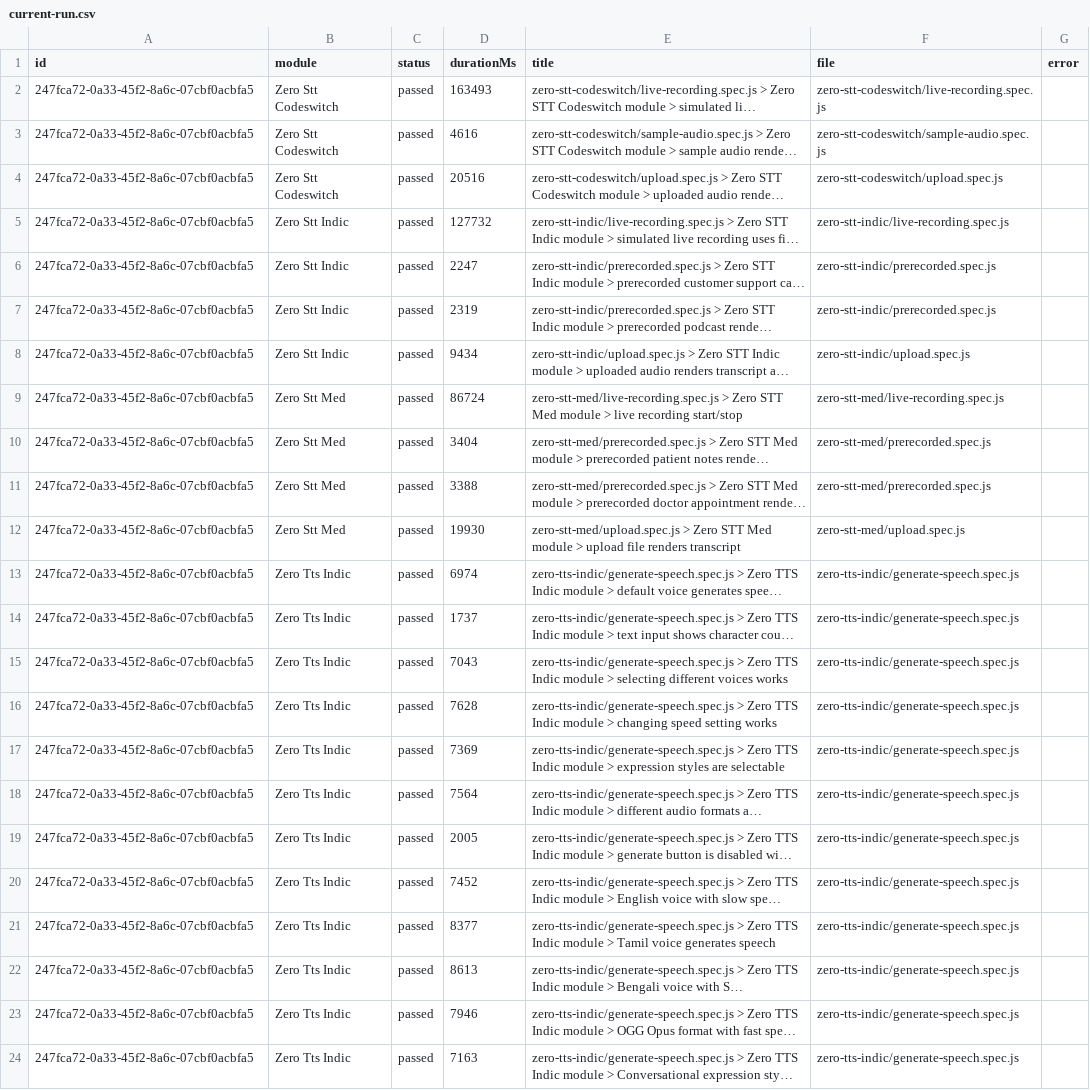
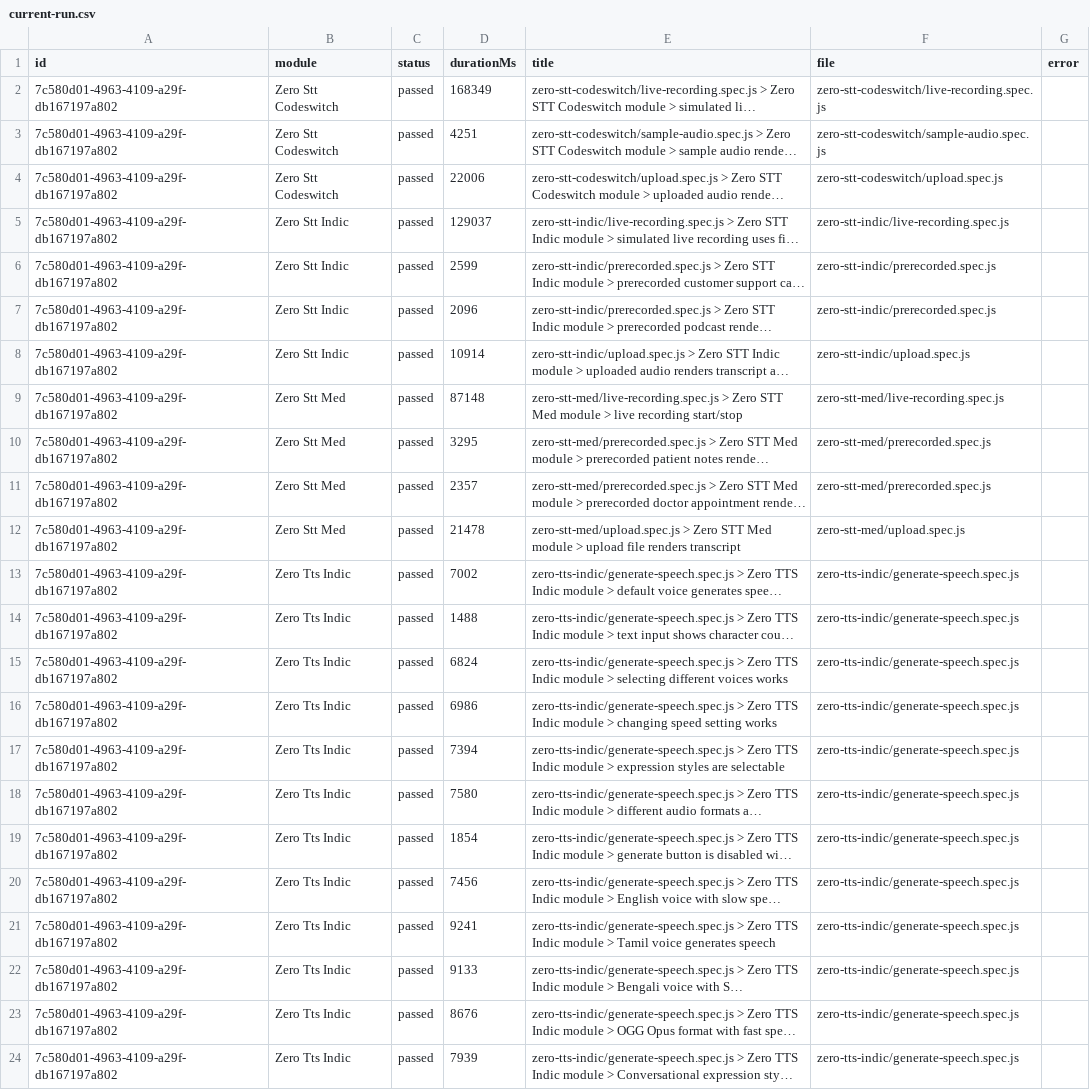
Before and after one commit to Shunyalabsai/widgets-automation, a CSV file: docs/exports/current-run.csv, drawn as a sheet; long unchanged cells end in …; the diff names each change by its address in the sheet, - before the commit and + after, or states it on an @@ line.

```diff
--- a/docs/exports/current-run.csv
+++ b/docs/exports/current-run.csv
-A2:A24 (id): 247fca72-0a33-45f2-8a6c-07cbf0acbfa5
+A2:A24 (id): 7c580d01-4963-4109-a29f-db167197a802
-D2 (durationMs): 163493
+D2 (durationMs): 168349
-D3 (durationMs): 4616
+D3 (durationMs): 4251
-D4 (durationMs): 20516
+D4 (durationMs): 22006
-D5 (durationMs): 127732
+D5 (durationMs): 129037
-D6 (durationMs): 2247
+D6 (durationMs): 2599
-D7 (durationMs): 2319
+D7 (durationMs): 2096
-D8 (durationMs): 9434
+D8 (durationMs): 10914
-D9 (durationMs): 86724
+D9 (durationMs): 87148
-D10 (durationMs): 3404
+D10 (durationMs): 3295
-D11 (durationMs): 3388
+D11 (durationMs): 2357
-D12 (durationMs): 19930
+D12 (durationMs): 21478
-D13 (durationMs): 6974
+D13 (durationMs): 7002
-D14 (durationMs): 1737
+D14 (durationMs): 1488
-D15 (durationMs): 7043
+D15 (durationMs): 6824
-D16 (durationMs): 7628
+D16 (durationMs): 6986
-D17 (durationMs): 7369
+D17 (durationMs): 7394
-D18 (durationMs): 7564
+D18 (durationMs): 7580
-D19 (durationMs): 2005
+D19 (durationMs): 1854
-D20 (durationMs): 7452
+D20 (durationMs): 7456
-D21 (durationMs): 8377
+D21 (durationMs): 9241
-D22 (durationMs): 8613
+D22 (durationMs): 9133
-D23 (durationMs): 7946
+D23 (durationMs): 8676
-D24 (durationMs): 7163
+D24 (durationMs): 7939
```
Also changed, not shown: docs/exports/all-runs-summary.csv, 2 other files.
